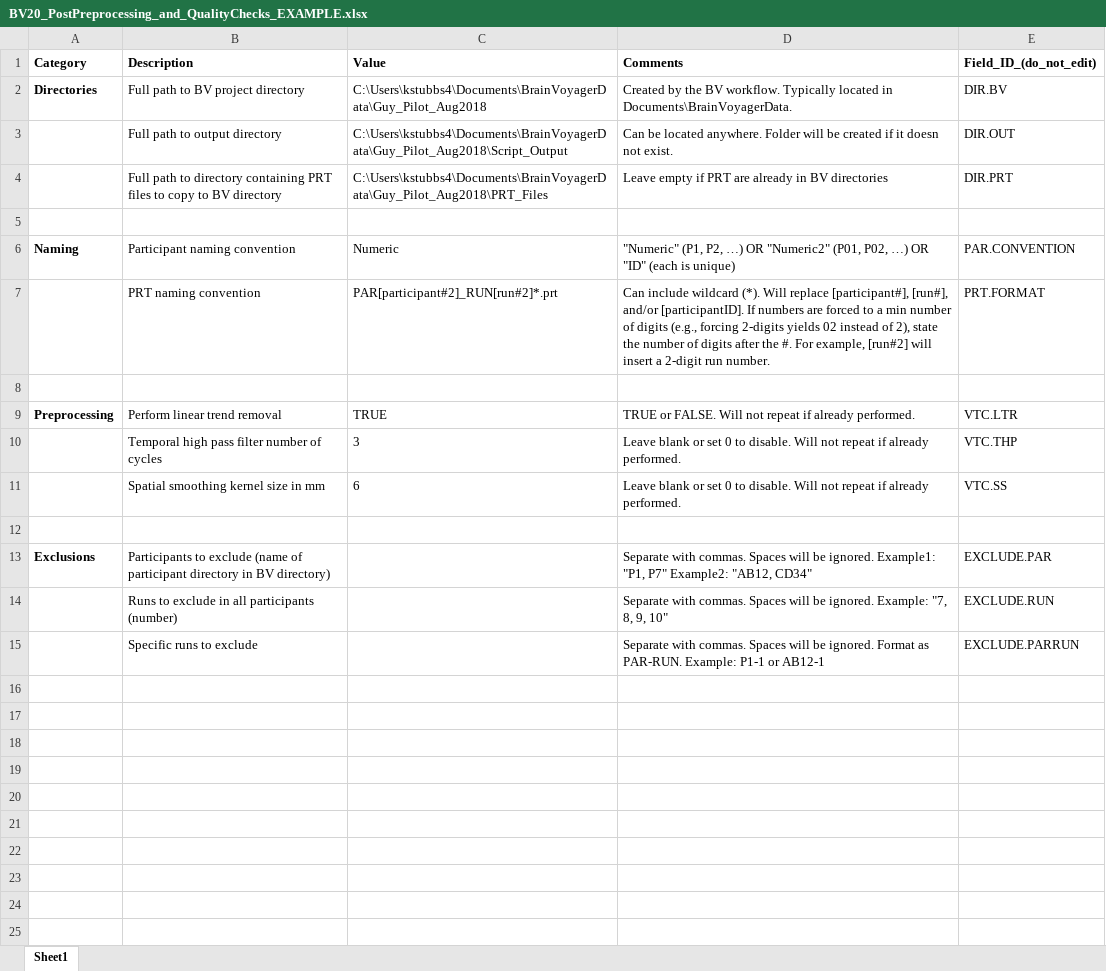
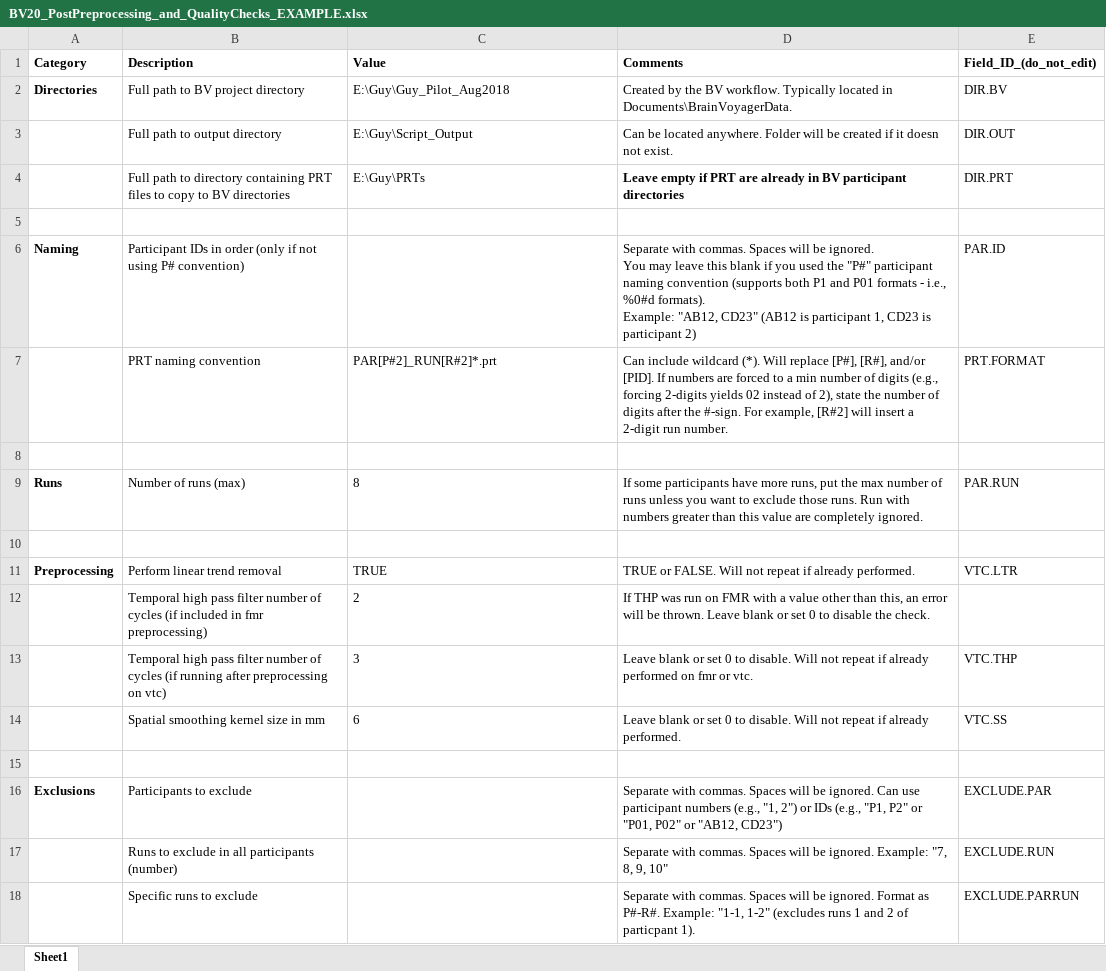
Before and after one commit to CulhamLab/BV-Scripts, an Excel workbook: Post-Preprocessing/BV20_PostPreprocessing_and_QualityChecks_EXAMPLE.xlsx, sheet Sheet1, drawn as a sheet; values as stored, in another font and other column widths than the file's, no borders; table styles not drawn; removed rows and columns are numbered as before the commit, all else as after; ↵ is a line break in a cell; the diff names each change by its address in the sheet, - before the commit and + after, or states it on an @@ line.

```diff
--- a/Post-Preprocessing/BV20_PostPreprocessing_and_QualityChecks_EXAMPLE.xlsx (sheet Sheet1)
+++ b/Post-Preprocessing/BV20_PostPreprocessing_and_QualityChecks_EXAMPLE.xlsx (sheet Sheet1)
-C2 (Value): C:\Users\kstubbs4\Documents\BrainVoyagerData\Guy_Pilot_Aug2018
+C2 (Value): E:\Guy\Guy_Pilot_Aug2018
-C3 (Value): C:\Users\kstubbs4\Documents\BrainVoyagerData\Guy_Pilot_Aug2018\Script_Output
+C3 (Value): E:\Guy\Script_Output
-B4 (Description): …to BV directory
+B4 (Description): …to BV directories
-C4 (Value): C:\Users\kstubbs4\Documents\BrainVoyagerData\Guy_Pilot_Aug2018\PRT_Files
+C4 (Value): E:\Guy\PRTs
-D4 (Comments): …in BV directories
+D4 (Comments): …in BV participant directories
-D4 bold: off
+D4 bold: on
-row 6: Naming | Participant naming convention | Numeric | "Numeric" (P1, P2, …) OR "Numeric2" (P01, P02, …) OR "ID" (each is unique) | PAR.CONVENTION
+row 6: Naming | Participant IDs in order (only if not using P# convention) |  | Separate with commas. Spaces will be ignored. ↵ You may leave this blank if you used the "P#" participant naming convention (supports both P1 and P01 formats - i.e., %0#d formats). ↵ Example: "AB12, CD23" (AB12 is participant 1, CD23 is participant 2) | PAR.ID
-C7 (Value): PAR[participant#2]_RUN[run#2]*.prt
+C7 (Value): PAR[P#2]_RUN[R#2]*.prt
-D7 (Comments): …Will replace [participant#], [run#], and/or [participantID]. If numbers are forced to a min number of digits (e.g., forcing 2-digits yields 02 instead of 2), state the number of digits after the #. For example, [run#2] will insert…
+D7 (Comments): …Will replace [P#], [R#], and/or [PID]. If numbers are forced to a min number of digits (e.g., forcing 2-digits yields 02 instead of 2), state the number of digits after the #-sign. For example, [R#2] will insert…
+row 8: (empty)
+row 9: Runs | Number of runs (max) | 8 | If some participants have more runs, put the max number of runs unless you want to exclude those runs. Run with numbers greater than this value are completely ignored. | PAR.RUN
+row 12:  | Temporal high pass filter number of cycles (if included in fmr preprocessing) | 2 | If THP was run on FMR with a value other than this, an error will be thrown. Leave blank or set 0 to disable the check.
-B13 (Description): …of cycles
+B13 (Description): …of cycles (if running after preprocessing on vtc)
-D13 (Comments): …if already performed.
+D13 (Comments): …if already performed on fmr or vtc.
-B16 (Description): …to exclude (name of participant directory in BV directory)
+B16 (Description): …to exclude
-D16 (Comments): …be ignored. Example1: "P1, P7" Example2: "AB12, CD34"
+D16 (Comments): …be ignored. Can use participant numbers (e.g., "1, 2") or IDs (e.g., "P1, P2" or "P01, P02" or "AB12, CD23")
-D18 (Comments): …Format as PAR-RUN. Example: P1-1 or AB12-1
+D18 (Comments): …Format as P#-R#. Example: "1-1, 1-2" (excludes runs 1 and 2 of particpant 1).
```
Also changed, not shown: 1 other file.
